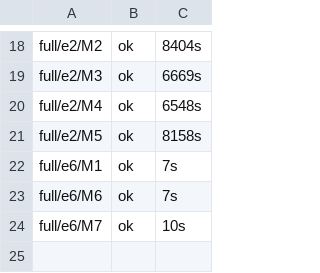
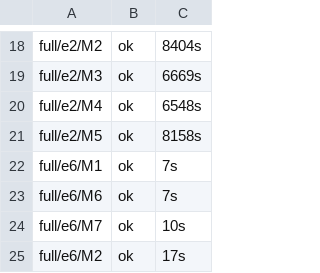
Before and after one commit to DevDaring/Quant_Bias, a TSV file: quant-bias/results/_logs/state.tsv, drawn as a sheet; only a part is shown, gaps mark what is left out.

Commit message:
results(full): full/e6/M2

```diff
--- a/quant-bias/results/_logs/state.tsv
+++ b/quant-bias/results/_logs/state.tsv
@@ -24 +24,2 @@ full/e6/M6	ok	7s
 full/e6/M7	ok	10s
+full/e6/M2	ok	17s
```
Also changed, not shown: 5 other files.
